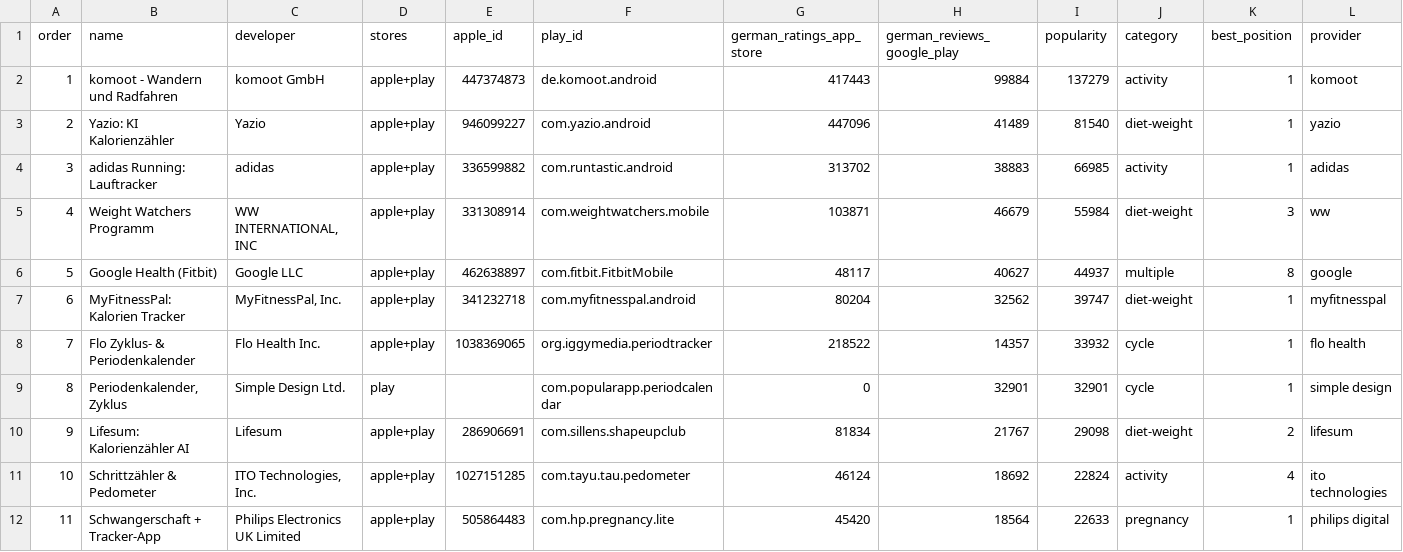
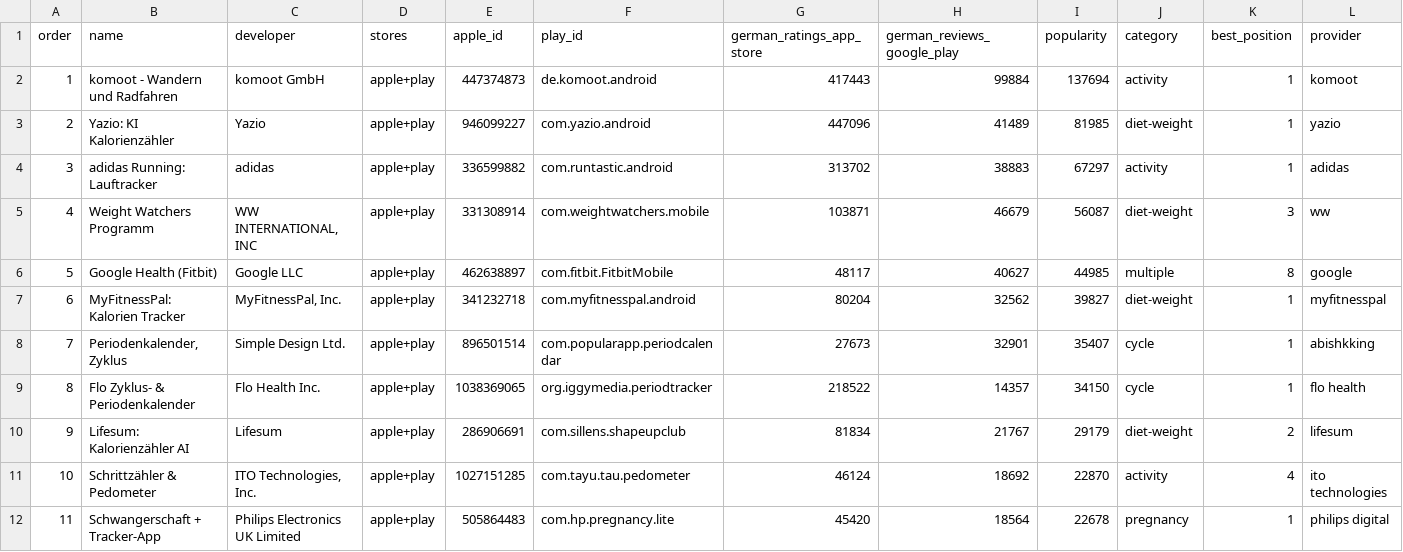
Before and after one commit to 0xhmza/bachelor-thesis, a CSV file: 05_Data/App Sampling/26. Oct/Processed/apps.csv, drawn as a sheet; only a part is shown; the diff covers the shown part only; the diff names each change by its address in the sheet, - before the commit and + after, or states it on an @@ line.

```diff
--- a/05_Data/App Sampling/26. Oct/Processed/apps.csv
+++ b/05_Data/App Sampling/26. Oct/Processed/apps.csv
-I2 (popularity): 137279
+I2 (popularity): 137694
-I3 (popularity): 81540
+I3 (popularity): 81985
-I4 (popularity): 66985
+I4 (popularity): 67297
-I5 (popularity): 55984
+I5 (popularity): 56087
-I6 (popularity): 44937
+I6 (popularity): 44985
-I7 (popularity): 39747
+I7 (popularity): 39827
-B8 (name): Flo Zyklus- & Periodenkalender
+B8 (name): Periodenkalender, Zyklus
-C8 (developer): Flo Health Inc.
+C8 (developer): Simple Design Ltd.
-E8 (apple_id): 1038369065
+E8 (apple_id): 896501514
-F8 (play_id): org.iggymedia.periodtracker
+F8 (play_id): com.popularapp.periodcalendar
-G8 (german_ratings_app_store): 218522
+G8 (german_ratings_app_store): 27673
-H8 (german_reviews_google_play): 14357
+H8 (german_reviews_google_play): 32901
-I8 (popularity): 33932
+I8 (popularity): 35407
-L8 (provider): flo health
+L8 (provider): abishkking
-B9 (name): Periodenkalender, Zyklus
+B9 (name): Flo Zyklus- & Periodenkalender
-C9 (developer): Simple Design Ltd.
+C9 (developer): Flo Health Inc.
-D9 (stores): play
+D9 (stores): apple+play
-E9 (apple_id): (empty)
+E9 (apple_id): 1038369065
-F9 (play_id): com.popularapp.periodcalendar
+F9 (play_id): org.iggymedia.periodtracker
-G9 (german_ratings_app_store): 0
+G9 (german_ratings_app_store): 218522
-H9 (german_reviews_google_play): 32901
+H9 (german_reviews_google_play): 14357
-I9 (popularity): 32901
+I9 (popularity): 34150
-L9 (provider): simple design
+L9 (provider): flo health
-I10 (popularity): 29098
+I10 (popularity): 29179
-I11 (popularity): 22824
+I11 (popularity): 22870
-I12 (popularity): 22633
+I12 (popularity): 22678
```
Also changed, not shown: 1 added row, 1 removed row and 114 edited cells elsewhere in this file, 04_Study/App-Sample/screening.csv, 34 other files.
